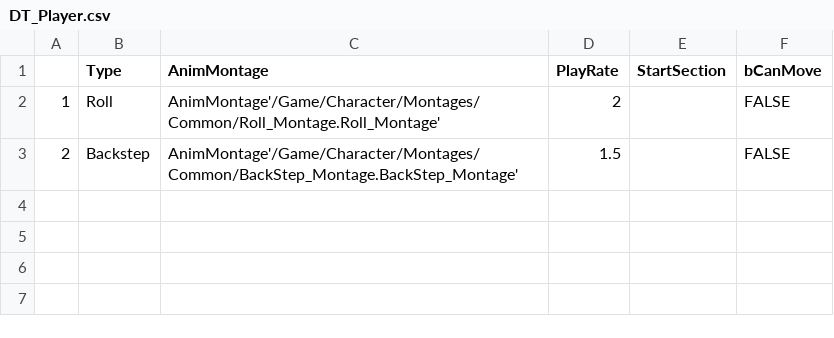
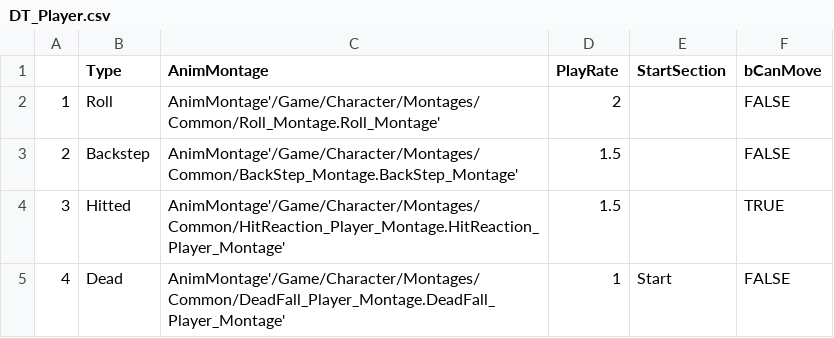
Before and after one commit to guardkim/U03_CPP, a CSV file: U03_Game/Config/DT_Player.csv, drawn as a sheet; the diff names each change by its address in the sheet, - before the commit and + after, or states it on an @@ line.

```diff
--- a/U03_Game/Config/DT_Player.csv
+++ b/U03_Game/Config/DT_Player.csv
+row 4: 3 | Hitted | AnimMontage'/Game/Character/Montages/Common/HitReaction_Player_Montage.HitReaction_Player_Montage' | 1.5 |  | TRUE
+row 5: 4 | Dead | AnimMontage'/Game/Character/Montages/Common/DeadFall_Player_Montage.DeadFall_Player_Montage' | 1 | Start | FALSE
```
Also changed, not shown: 16 other files.
